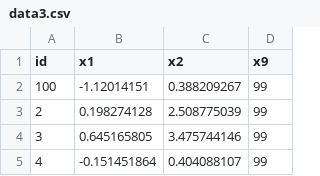
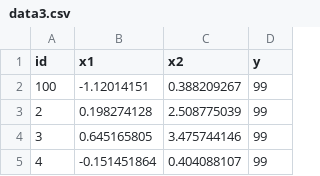
Before and after one commit to ashafran/ashafran.github.io, a CSV file: data3.csv, drawn as a sheet; only a part is shown.

Commit message:
Add files via upload

```diff
--- a/data3.csv
+++ b/data3.csv
@@ -1,2 +1,2 @@
-id,x1,x2,x9
+id,x1,x2,y
 100,-1.12014151,0.388209267,99
```
